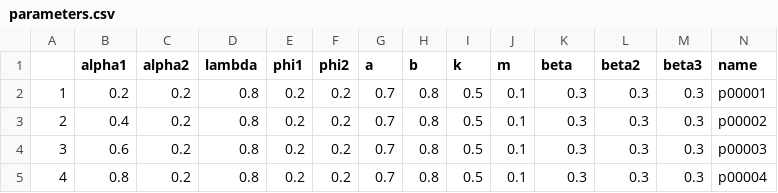
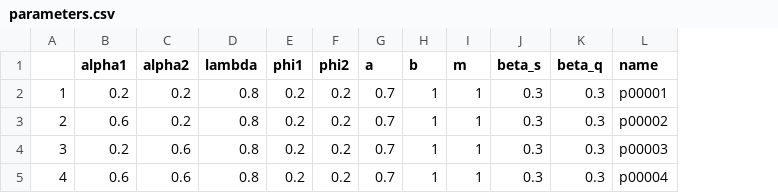
Before and after one commit to AECP-ETHZ/FARMIND, a CSV file: test_data/parameters.csv, drawn as a sheet; removed rows and columns are numbered as before the commit, all else as after; the diff names each change by its address in the sheet, - before the commit and + after, or states it on an @@ line.

Commit message:
updated all unit tests for updated code

```diff
--- a/test_data/parameters.csv
+++ b/test_data/parameters.csv
-column I (k), rows 2-5: all 0.5
-column M (beta3), rows 2-5: all 0.3
-J1: beta
+J1: beta_s
-K1: beta2
+K1: beta_q
-H2:H5 (b): 0.8
+H2:H5 (b): 1
-I2:I5 (m): 0.1
+I2:I5 (m): 1
-B3 (alpha1): 0.4
+B3 (alpha1): 0.6
-B4 (alpha1): 0.6
+B4 (alpha1): 0.2
-C4:C5 (alpha2): 0.2
+C4:C5 (alpha2): 0.6
-B5 (alpha1): 0.8
+B5 (alpha1): 0.6
```
Also changed, not shown: 2 other files.
